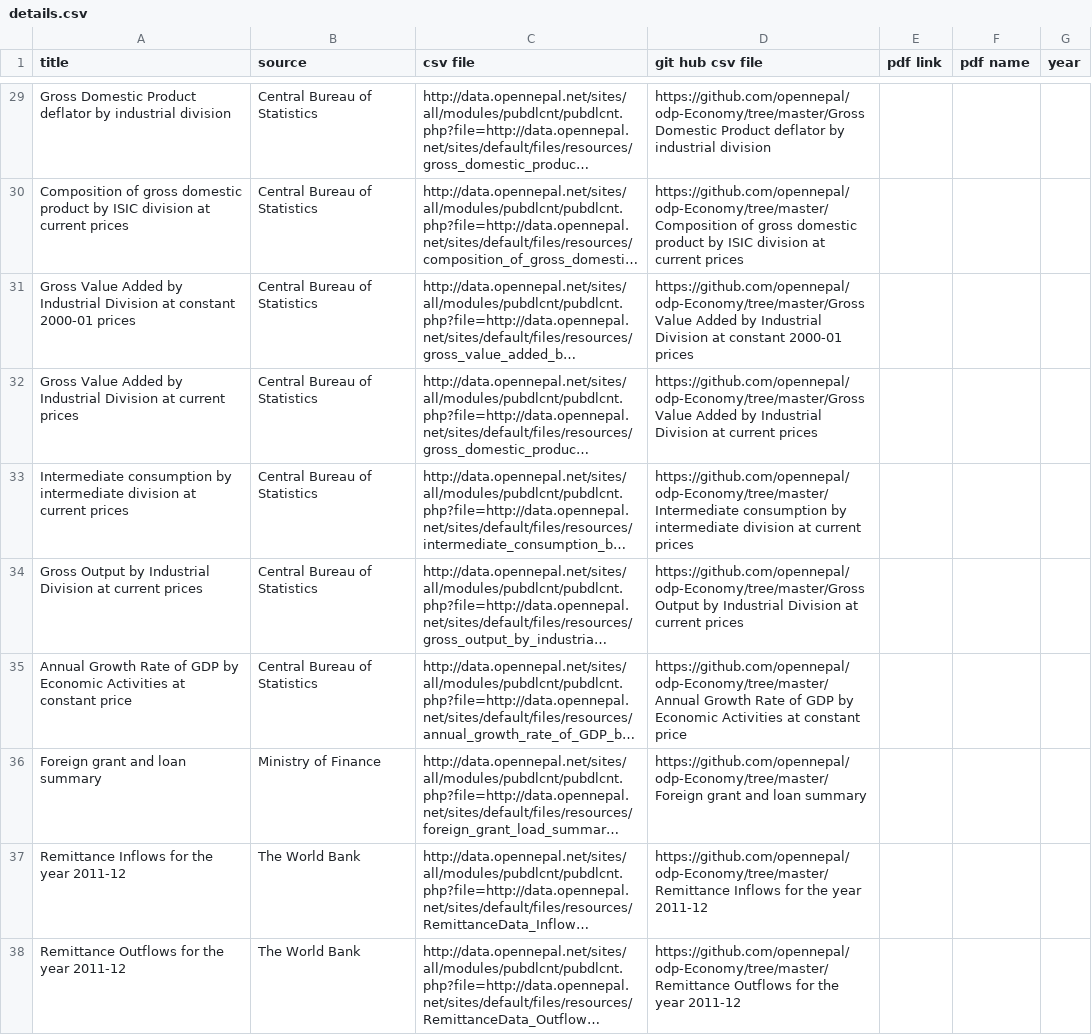
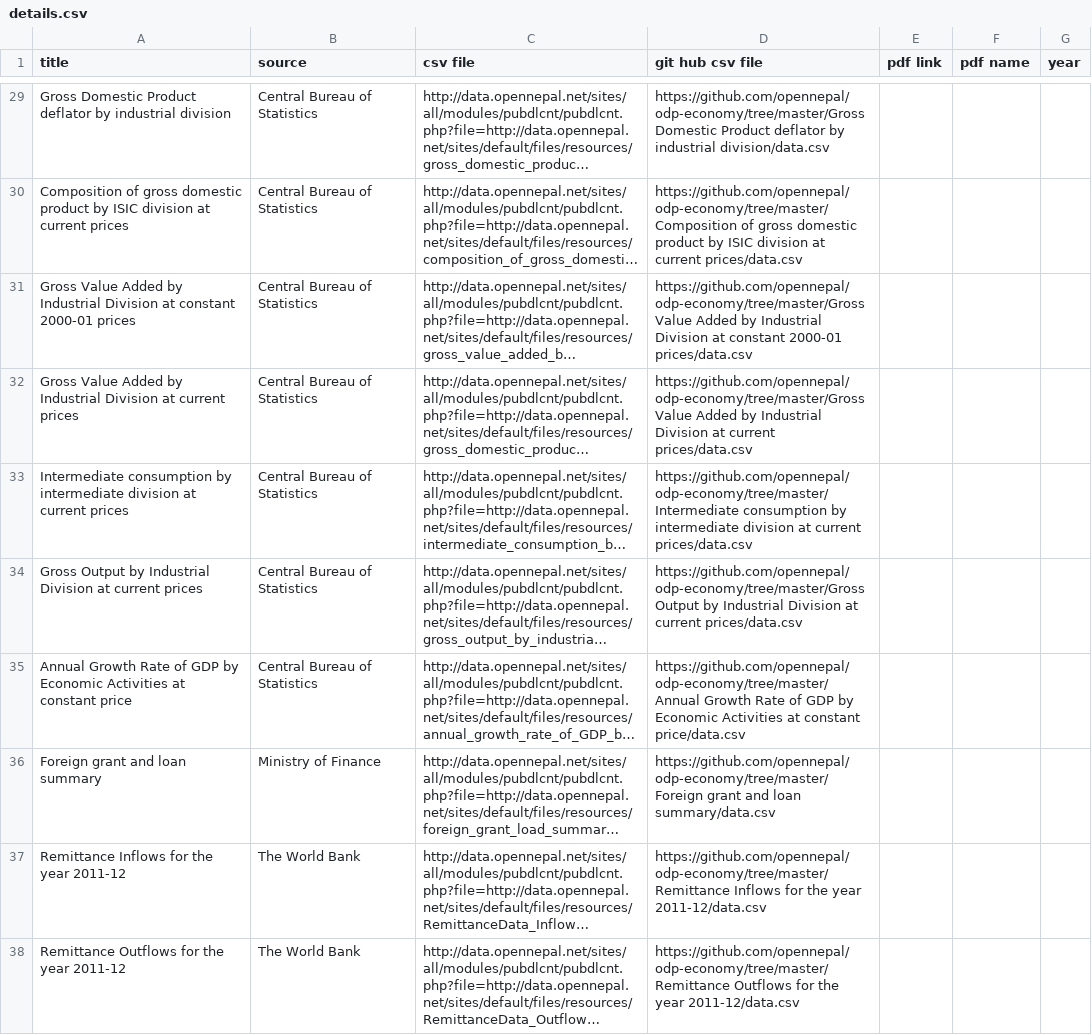
Before and after one commit to opennepal/odp-economy, a CSV file: details.csv, drawn as a sheet; only a part is shown, gaps mark what is left out; long unchanged cells end in …; the diff covers the shown part only; the diff names each change by its address in the sheet, - before the commit and + after, or states it on an @@ line.

```diff
--- a/details.csv
+++ b/details.csv
-D29 (git hub csv file): https://github.com/opennepal/odp-Economy/tree/master/Gross Domestic Product deflator by industrial division
+D29 (git hub csv file): https://github.com/opennepal/odp-economy/tree/master/Gross Domestic Product deflator by industrial division/data.csv
-D30 (git hub csv file): https://github.com/opennepal/odp-Economy/tree/master/Composition of gross domestic product by ISIC division at current prices
+D30 (git hub csv file): https://github.com/opennepal/odp-economy/tree/master/Composition of gross domestic product by ISIC division at current prices/data.csv
-D31 (git hub csv file): https://github.com/opennepal/odp-Economy/tree/master/Gross Value Added by Industrial Division at constant 2000-01 prices
+D31 (git hub csv file): https://github.com/opennepal/odp-economy/tree/master/Gross Value Added by Industrial Division at constant 2000-01 prices/data.csv
-D32 (git hub csv file): https://github.com/opennepal/odp-Economy/tree/master/Gross Value Added by Industrial Division at current prices
+D32 (git hub csv file): https://github.com/opennepal/odp-economy/tree/master/Gross Value Added by Industrial Division at current prices/data.csv
-D33 (git hub csv file): https://github.com/opennepal/odp-Economy/tree/master/Intermediate consumption by intermediate division at current prices
+D33 (git hub csv file): https://github.com/opennepal/odp-economy/tree/master/Intermediate consumption by intermediate division at current prices/data.csv
-D34 (git hub csv file): https://github.com/opennepal/odp-Economy/tree/master/Gross Output by Industrial Division at current prices
+D34 (git hub csv file): https://github.com/opennepal/odp-economy/tree/master/Gross Output by Industrial Division at current prices/data.csv
-D35 (git hub csv file): https://github.com/opennepal/odp-Economy/tree/master/Annual Growth Rate of GDP by Economic Activities at constant price
+D35 (git hub csv file): https://github.com/opennepal/odp-economy/tree/master/Annual Growth Rate of GDP by Economic Activities at constant price/data.csv
-D36 (git hub csv file): https://github.com/opennepal/odp-Economy/tree/master/Foreign grant and loan summary
+D36 (git hub csv file): https://github.com/opennepal/odp-economy/tree/master/Foreign grant and loan summary/data.csv
-D37 (git hub csv file): https://github.com/opennepal/odp-Economy/tree/master/Remittance Inflows for the year 2011-12
+D37 (git hub csv file): https://github.com/opennepal/odp-economy/tree/master/Remittance Inflows for the year 2011-12/data.csv
-D38 (git hub csv file): https://github.com/opennepal/odp-Economy/tree/master/Remittance Outflows for the year 2011-12
+D38 (git hub csv file): https://github.com/opennepal/odp-economy/tree/master/Remittance Outflows for the year 2011-12/data.csv
```
Also changed, not shown: 27 edited cells elsewhere in this file, 1 other file.
